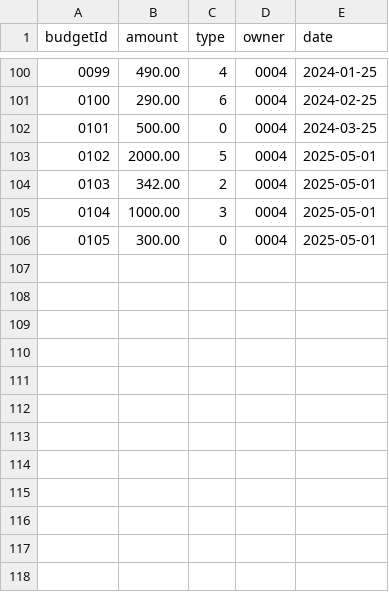
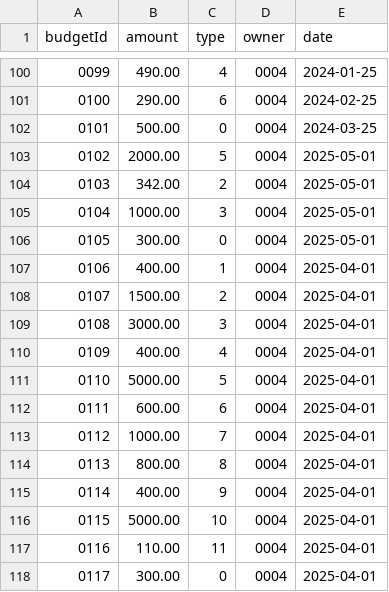
Before and after one commit to MiroBUPT/BUPT-SoftwareEngineering-74, a CSV file: src/main/resources/budget.csv, drawn as a sheet; only a part is shown, gaps mark what is left out; the diff names each change by its address in the sheet, - before the commit and + after, or states it on an @@ line.

```diff
--- a/src/main/resources/budget.csv
+++ b/src/main/resources/budget.csv
+row 107: 0106 | 400.00 | 1 | 0004 | 2025-04-01
+row 108: 0107 | 1500.00 | 2 | 0004 | 2025-04-01
+row 109: 0108 | 3000.00 | 3 | 0004 | 2025-04-01
+row 110: 0109 | 400.00 | 4 | 0004 | 2025-04-01
+row 111: 0110 | 5000.00 | 5 | 0004 | 2025-04-01
+row 112: 0111 | 600.00 | 6 | 0004 | 2025-04-01
+row 113: 0112 | 1000.00 | 7 | 0004 | 2025-04-01
+row 114: 0113 | 800.00 | 8 | 0004 | 2025-04-01
+row 115: 0114 | 400.00 | 9 | 0004 | 2025-04-01
+row 116: 0115 | 5000.00 | 10 | 0004 | 2025-04-01
+row 117: 0116 | 110.00 | 11 | 0004 | 2025-04-01
+row 118: 0117 | 300.00 | 0 | 0004 | 2025-04-01
```
Also changed, not shown: src/main/resources/transaction.csv, target/classes/budget.csv, 8 other files.
